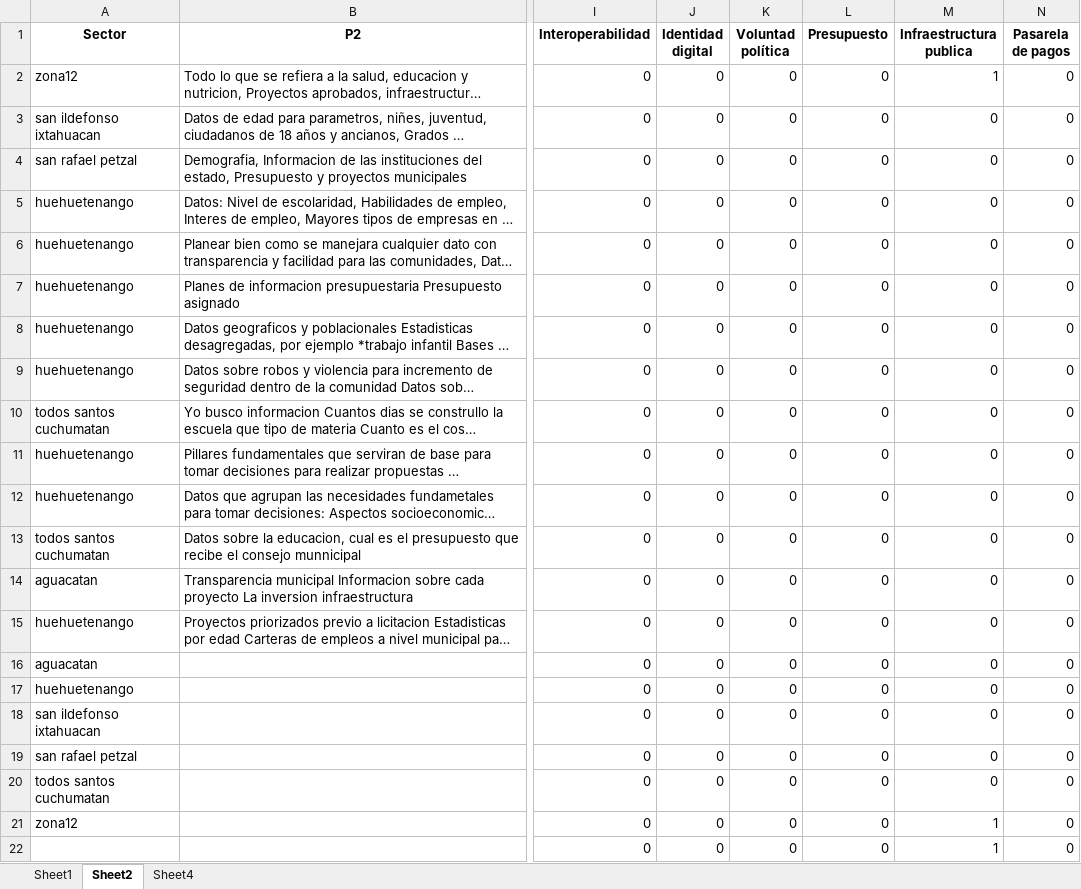
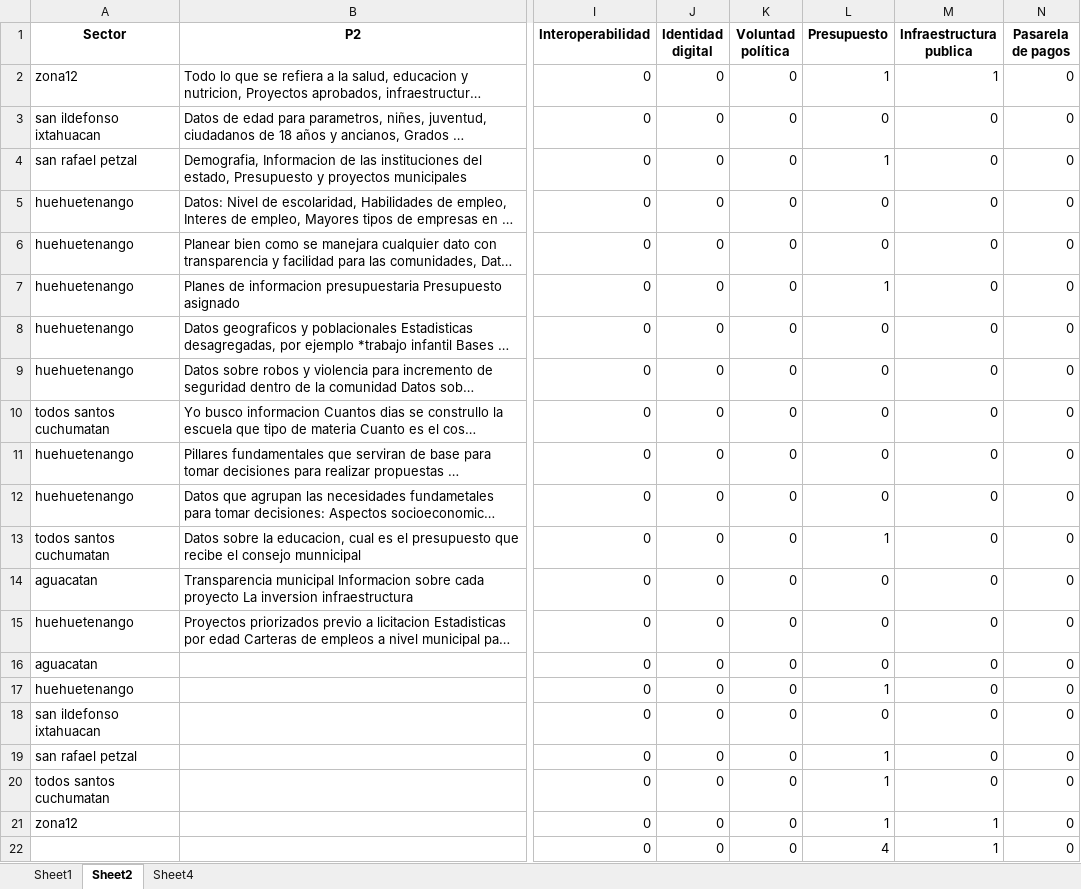
Before and after one commit to ShannonNCM/sistematizacion_test, an Excel workbook: resultados/huehue.xlsx, sheet Sheet2, drawn as a sheet; only a part is shown, gaps mark what is left out; long unchanged cells end in …; values as stored, in another font and other column widths than the file's, no borders; charts and pictures not drawn; the diff names each change by its address in the sheet, - before the commit and + after, or states it on an @@ line.

```diff
--- a/resultados/huehue.xlsx (sheet Sheet2)
+++ b/resultados/huehue.xlsx (sheet Sheet2)
-L2 (Presupuesto): 0
+L2 (Presupuesto): 1
-L4 (Presupuesto): 0
+L4 (Presupuesto): 1
-L7 (Presupuesto): 0
+L7 (Presupuesto): 1
-L13 (Presupuesto): 0
+L13 (Presupuesto): 1
-L17 (Presupuesto): 0
+L17 (Presupuesto): 1
-L19:L21 (Presupuesto): 0
+L19:L21 (Presupuesto): 1
-L22 (Presupuesto): 0
+L22 (Presupuesto): 4
```
Also changed, not shown: sheet Sheet4, sheet Sheet1, charts or pictures, resultados/EGA.xlsx, resultados/LAC4.xlsx, 12 other files.
